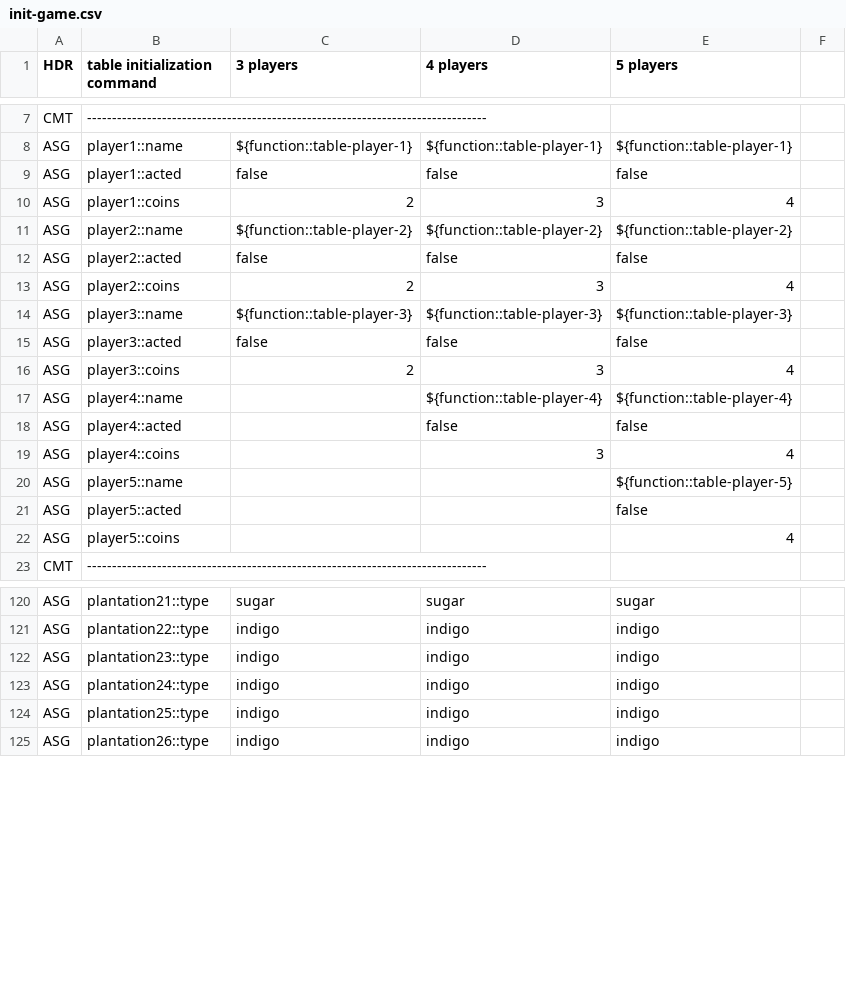
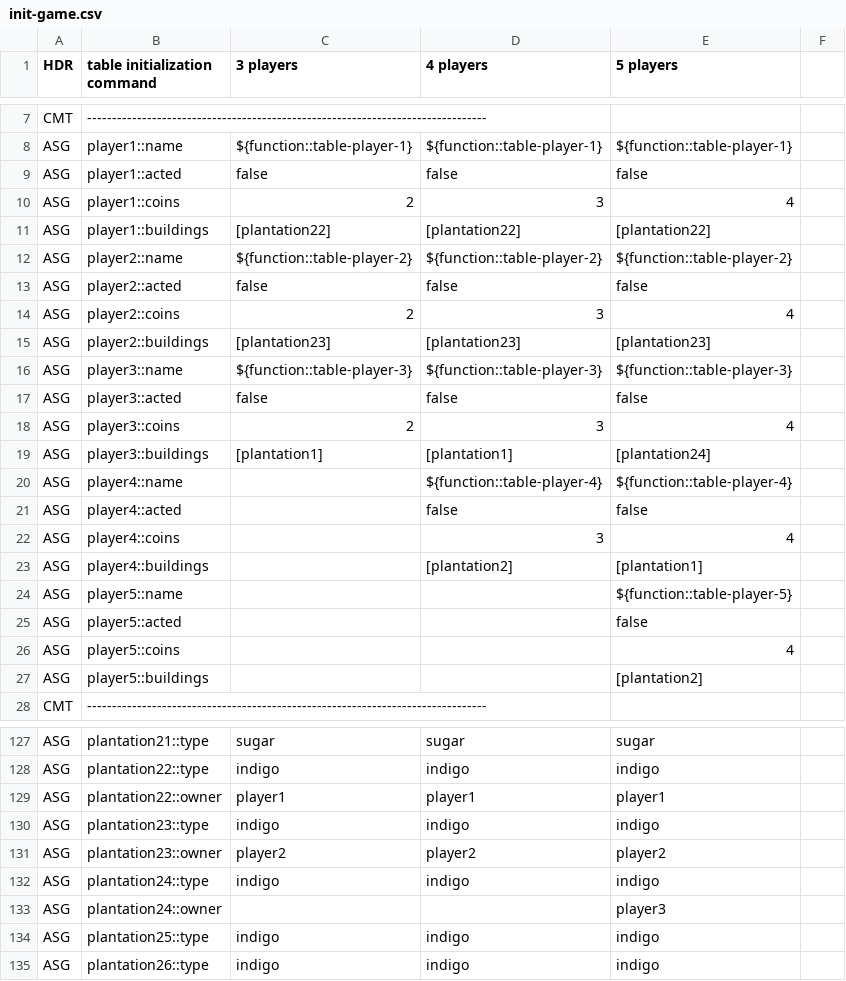
Before and after one commit to Decision-Driven-Development/puerto-rico, a CSV file: tables/commands/infra/init-game.csv, drawn as a sheet; only a part is shown, gaps mark what is left out; the diff covers the shown part only; the diff names each change by its address in the sheet, - before the commit and + after, or states it on an @@ line.

Commit message:
feat(settler): storing all the player's buildings

```diff
--- a/tables/commands/infra/init-game.csv
+++ b/tables/commands/infra/init-game.csv
+row 11: ASG | player1::buildings | [plantation22] | [plantation22] | [plantation22]
+row 15: ASG | player2::buildings | [plantation23] | [plantation23] | [plantation23]
+row 19: ASG | player3::buildings | [plantation1] | [plantation1] | [plantation24]
+row 23: ASG | player4::buildings |  | [plantation2] | [plantation1]
+row 27: ASG | player5::buildings |  |  | [plantation2]
+row 129: ASG | plantation22::owner | player1 | player1 | player1
+row 131: ASG | plantation23::owner | player2 | player2 | player2
+row 133: ASG | plantation24::owner |  |  | player3
```
Also changed, not shown: 2 added rows elsewhere in this file, tables/commands/settler/settler-take-plantation.csv, tables/commands/settler/settler-take-quarry.csv, 2 other files.
